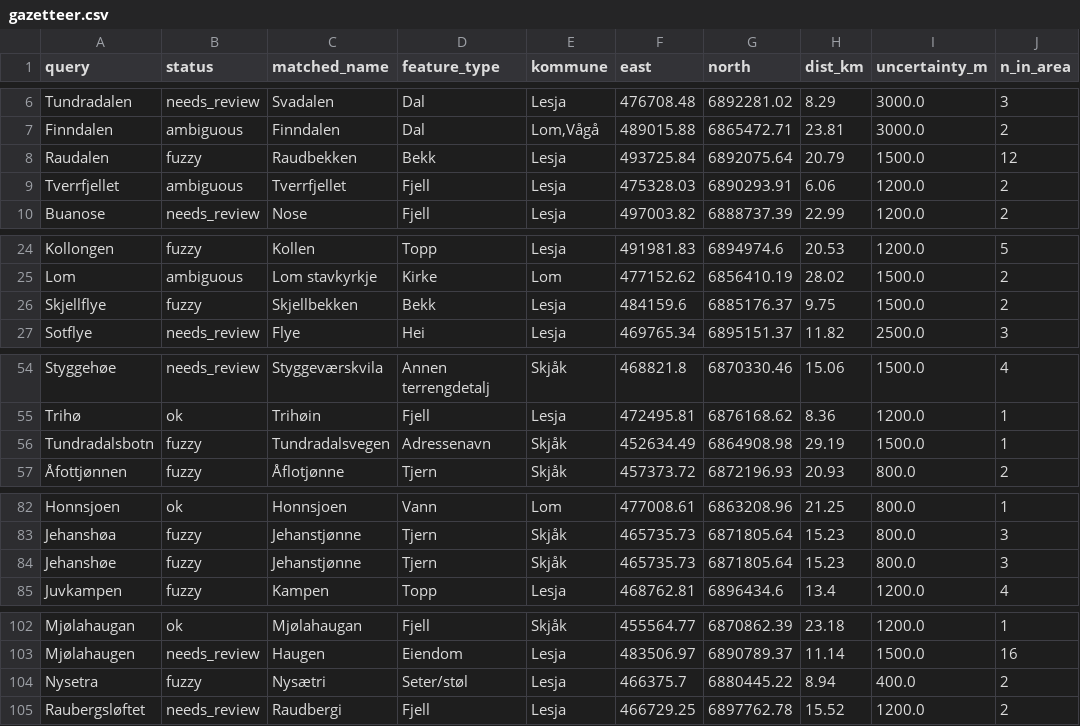
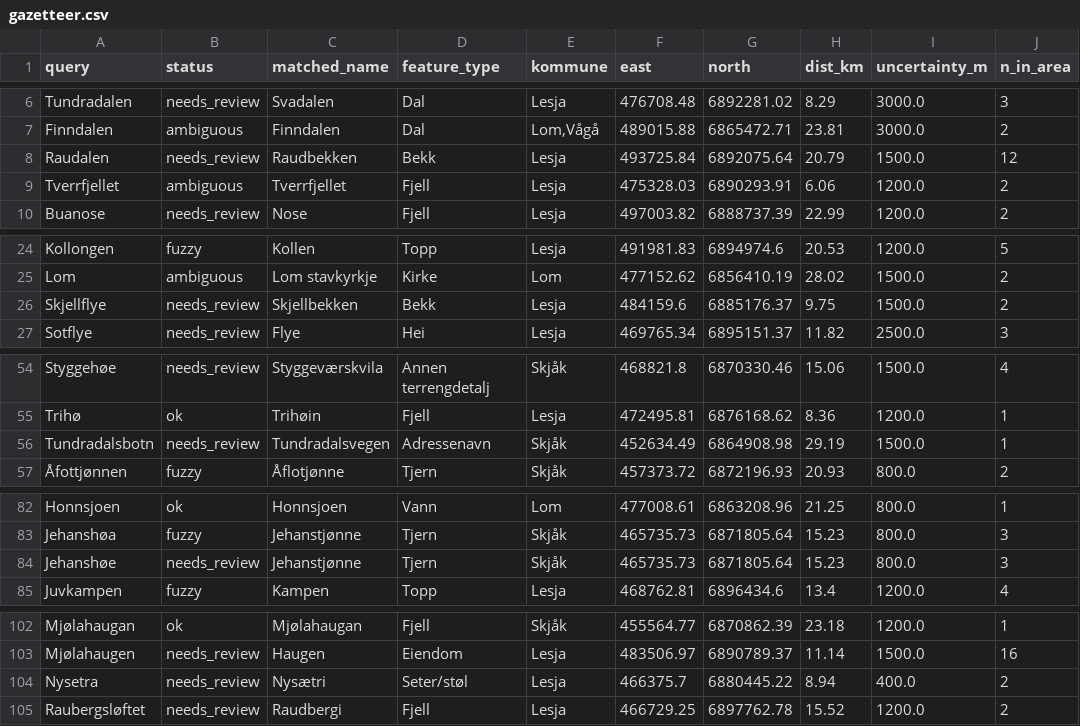
Before and after one commit to mathbruf/rein, a CSV file: data/gazetteer/gazetteer.csv, drawn as a sheet; only a part is shown, gaps mark what is left out; the diff covers the shown part only; the diff names each change by its address in the sheet, - before the commit and + after, or states it on an @@ line.

Commit message:
Validation bug audit: fix fuzzy geocoding over-match
- audit (scripts/_diagnose_validation.py): grid/NaN/date-weather/indexing/CRS
  all clean -> sub-chance result is not a measurement bug
- fix geocode/ssr.py: generic-suffix guard rejects fuzzy hits whose feature
  generic differs (Raudalen valley -> Raudbekken stream, etc.); rebuilt gazetteer
- impact: validation AUC 0.324 -> 0.414, top-20% lift 0.38x -> 0.64x
- residual deficit is genuine autumn-season mismatch, not a bug
- docs/validation_bug_audit.md; model weights unchanged

```diff
--- a/data/gazetteer/gazetteer.csv
+++ b/data/gazetteer/gazetteer.csv
-B8 (status): fuzzy
+B8 (status): needs_review
-B26 (status): fuzzy
+B26 (status): needs_review
-B56 (status): fuzzy
+B56 (status): needs_review
-B84 (status): fuzzy
+B84 (status): needs_review
-B104 (status): fuzzy
+B104 (status): needs_review
```
Also changed, not shown: 1 edited cell elsewhere in this file, 4 other files.
